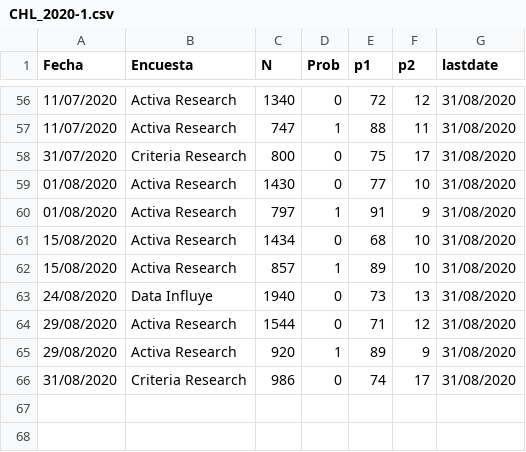
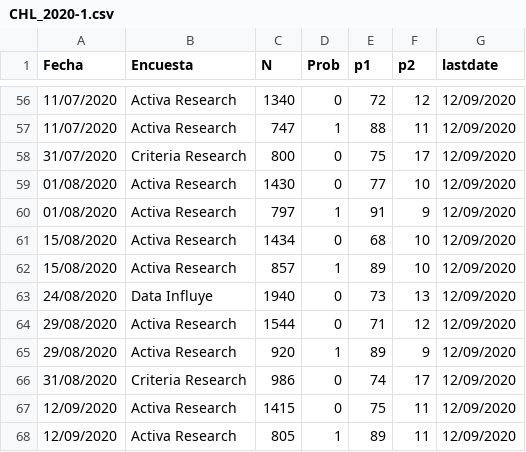
Before and after one commit to tresquintos/tresquintos.github.io, a CSV file: files/polls/CHL_2020-1.csv, drawn as a sheet; only a part is shown, gaps mark what is left out; the diff covers the shown part only.

```diff
--- a/files/polls/CHL_2020-1.csv
+++ b/files/polls/CHL_2020-1.csv
@@ -56,11 +56,13 @@ Fecha,Encuesta,N,Prob,p1,p2,lastdate
-11/07/2020,Activa Research,1340,0,72,12,31/08/2020
-11/07/2020,Activa Research,747,1,88,11,31/08/2020
-31/07/2020,Criteria Research,800,0,75,17,31/08/2020
-01/08/2020,Activa Research,1430,0,77,10,31/08/2020
-01/08/2020,Activa Research,797,1,91,9,31/08/2020
-15/08/2020,Activa Research,1434,0,68,10,31/08/2020
-15/08/2020,Activa Research,857,1,89,10,31/08/2020
-24/08/2020,Data Influye,1940,0,73,13,31/08/2020
-29/08/2020,Activa Research,1544,0,71,12,31/08/2020
-29/08/2020,Activa Research,920,1,89,9,31/08/2020
-31/08/2020,Criteria Research,986,0,74,17,31/08/2020
+11/07/2020,Activa Research,1340,0,72,12,12/09/2020
+11/07/2020,Activa Research,747,1,88,11,12/09/2020
+31/07/2020,Criteria Research,800,0,75,17,12/09/2020
+01/08/2020,Activa Research,1430,0,77,10,12/09/2020
+01/08/2020,Activa Research,797,1,91,9,12/09/2020
+15/08/2020,Activa Research,1434,0,68,10,12/09/2020
+15/08/2020,Activa Research,857,1,89,10,12/09/2020
+24/08/2020,Data Influye,1940,0,73,13,12/09/2020
+29/08/2020,Activa Research,1544,0,71,12,12/09/2020
+29/08/2020,Activa Research,920,1,89,9,12/09/2020
+31/08/2020,Criteria Research,986,0,74,17,12/09/2020
+12/09/2020,Activa Research,1415,0,75,11,12/09/2020
+12/09/2020,Activa Research,805,1,89,11,12/09/2020
```
Also changed, not shown: 54 edited cells elsewhere in this file, 13 other files.
